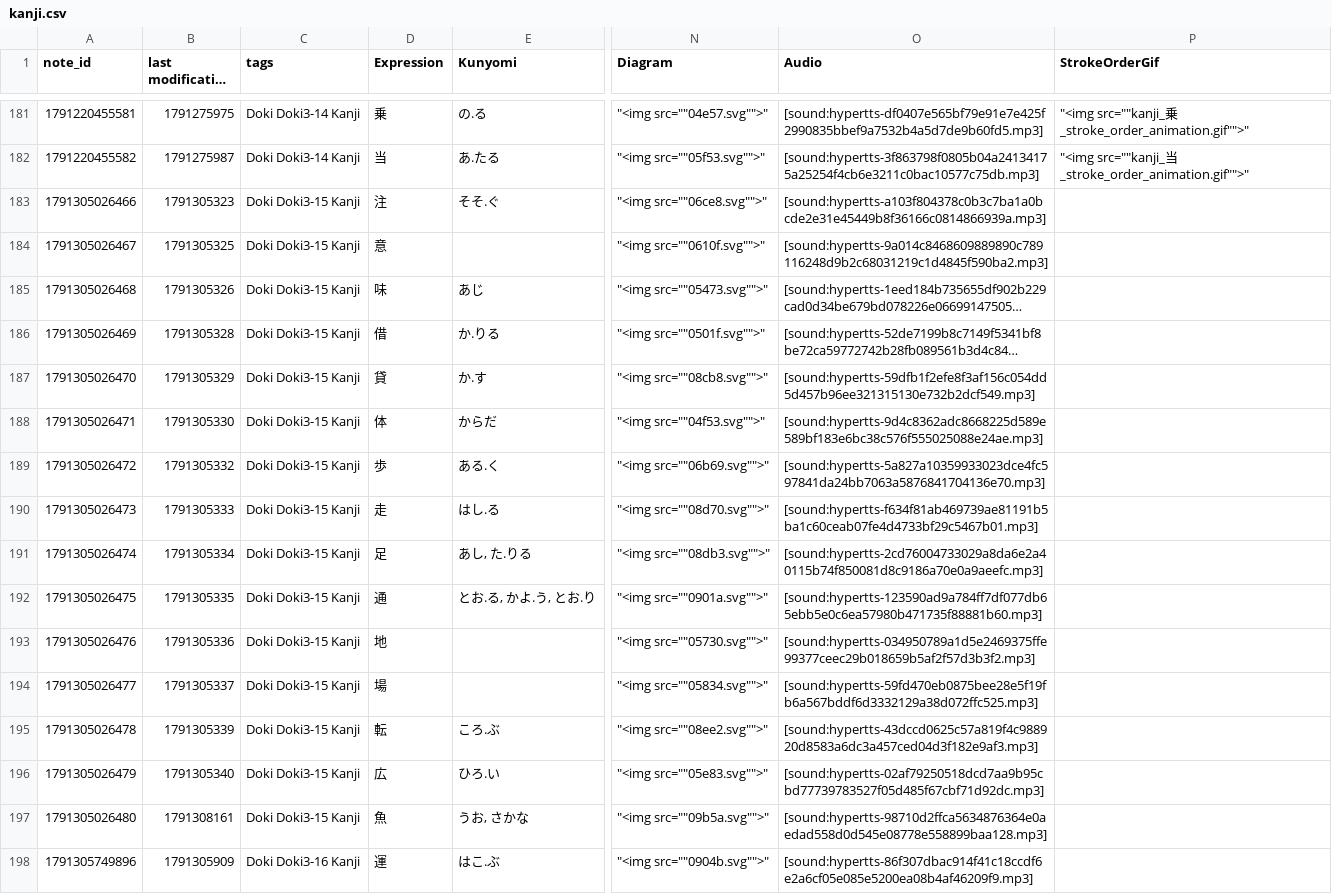
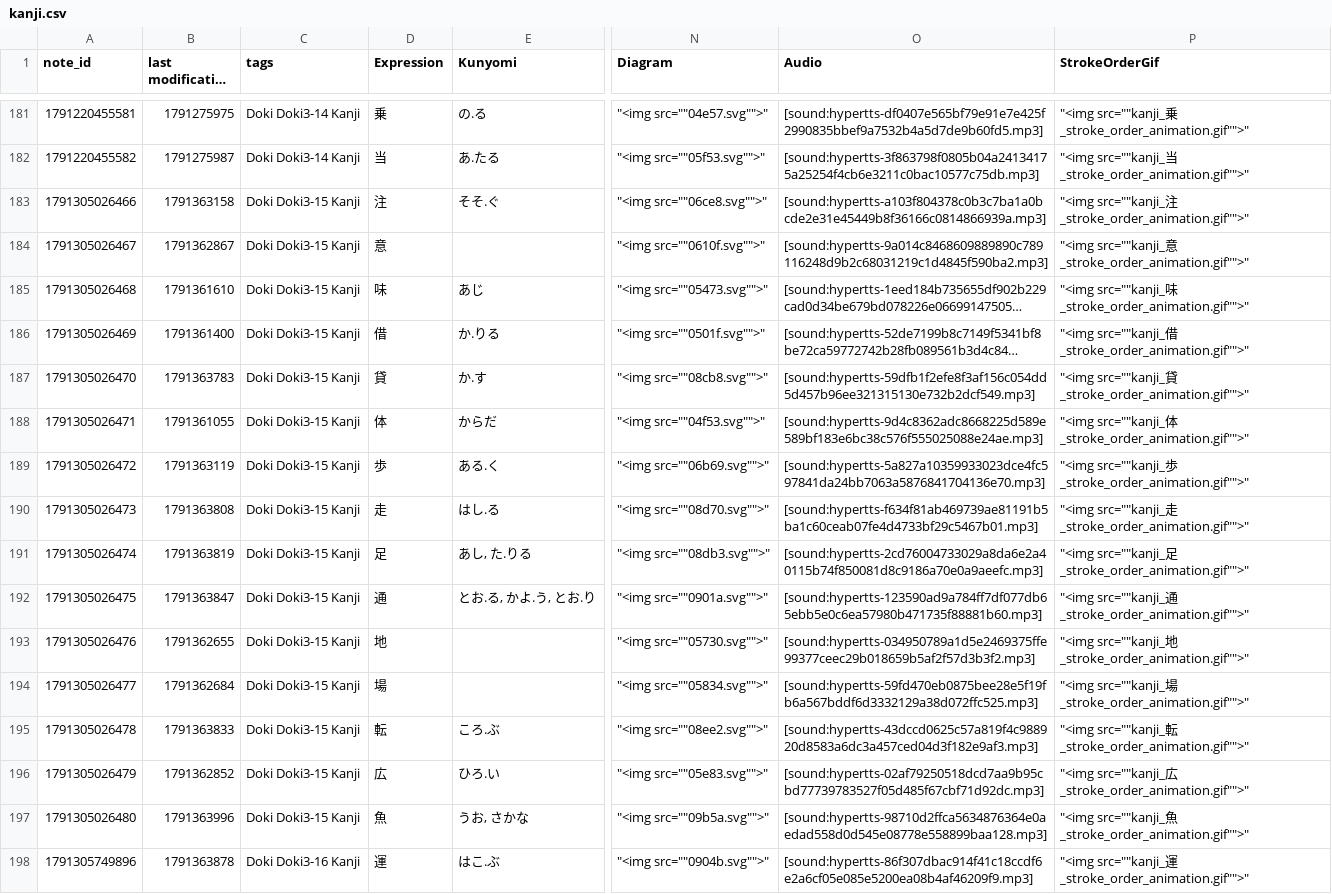
Before and after one commit to pyotrowsky/kanjipro, a CSV file: imports/kanji.csv, drawn as a sheet; only a part is shown, gaps mark what is left out; long unchanged cells end in …; the diff covers the shown part only; the diff names each change by its address in the sheet, - before the commit and + after, or states it on an @@ line.

```diff
--- a/imports/kanji.csv
+++ b/imports/kanji.csv
-B183 (last modification time): 1791305323
+B183 (last modification time): 1791363158
-P183 (StrokeOrderGif): (empty)
+P183 (StrokeOrderGif): "<img src=""kanji_注_stroke_order_animation.gif"">"
-B184 (last modification time): 1791305325
+B184 (last modification time): 1791362867
-P184 (StrokeOrderGif): (empty)
+P184 (StrokeOrderGif): "<img src=""kanji_意_stroke_order_animation.gif"">"
-B185 (last modification time): 1791305326
+B185 (last modification time): 1791361610
-P185 (StrokeOrderGif): (empty)
+P185 (StrokeOrderGif): "<img src=""kanji_味_stroke_order_animation.gif"">"
-B186 (last modification time): 1791305328
+B186 (last modification time): 1791361400
-P186 (StrokeOrderGif): (empty)
+P186 (StrokeOrderGif): "<img src=""kanji_借_stroke_order_animation.gif"">"
-B187 (last modification time): 1791305329
+B187 (last modification time): 1791363783
-P187 (StrokeOrderGif): (empty)
+P187 (StrokeOrderGif): "<img src=""kanji_貸_stroke_order_animation.gif"">"
-B188 (last modification time): 1791305330
+B188 (last modification time): 1791361055
-P188 (StrokeOrderGif): (empty)
+P188 (StrokeOrderGif): "<img src=""kanji_体_stroke_order_animation.gif"">"
-B189 (last modification time): 1791305332
+B189 (last modification time): 1791363119
-P189 (StrokeOrderGif): (empty)
+P189 (StrokeOrderGif): "<img src=""kanji_歩_stroke_order_animation.gif"">"
-B190 (last modification time): 1791305333
+B190 (last modification time): 1791363808
-P190 (StrokeOrderGif): (empty)
+P190 (StrokeOrderGif): "<img src=""kanji_走_stroke_order_animation.gif"">"
-B191 (last modification time): 1791305334
+B191 (last modification time): 1791363819
-P191 (StrokeOrderGif): (empty)
+P191 (StrokeOrderGif): "<img src=""kanji_足_stroke_order_animation.gif"">"
-B192 (last modification time): 1791305335
+B192 (last modification time): 1791363847
-P192 (StrokeOrderGif): (empty)
+P192 (StrokeOrderGif): "<img src=""kanji_通_stroke_order_animation.gif"">"
-B193 (last modification time): 1791305336
+B193 (last modification time): 1791362655
-P193 (StrokeOrderGif): (empty)
+P193 (StrokeOrderGif): "<img src=""kanji_地_stroke_order_animation.gif"">"
-B194 (last modification time): 1791305337
+B194 (last modification time): 1791362684
-P194 (StrokeOrderGif): (empty)
+P194 (StrokeOrderGif): "<img src=""kanji_場_stroke_order_animation.gif"">"
-B195 (last modification time): 1791305339
+B195 (last modification time): 1791363833
-P195 (StrokeOrderGif): (empty)
+P195 (StrokeOrderGif): "<img src=""kanji_転_stroke_order_animation.gif"">"
-B196 (last modification time): 1791305340
+B196 (last modification time): 1791362852
-P196 (StrokeOrderGif): (empty)
+P196 (StrokeOrderGif): "<img src=""kanji_広_stroke_order_animation.gif"">"
-B197 (last modification time): 1791308161
+B197 (last modification time): 1791363996
-P197 (StrokeOrderGif): (empty)
+P197 (StrokeOrderGif): "<img src=""kanji_魚_stroke_order_animation.gif"">"
-B198 (last modification time): 1791305909
+B198 (last modification time): 1791363878
-P198 (StrokeOrderGif): (empty)
+P198 (StrokeOrderGif): "<img src=""kanji_運_stroke_order_animation.gif"">"
```
Also changed, not shown: 162 edited cells elsewhere in this file, 2 other files.
